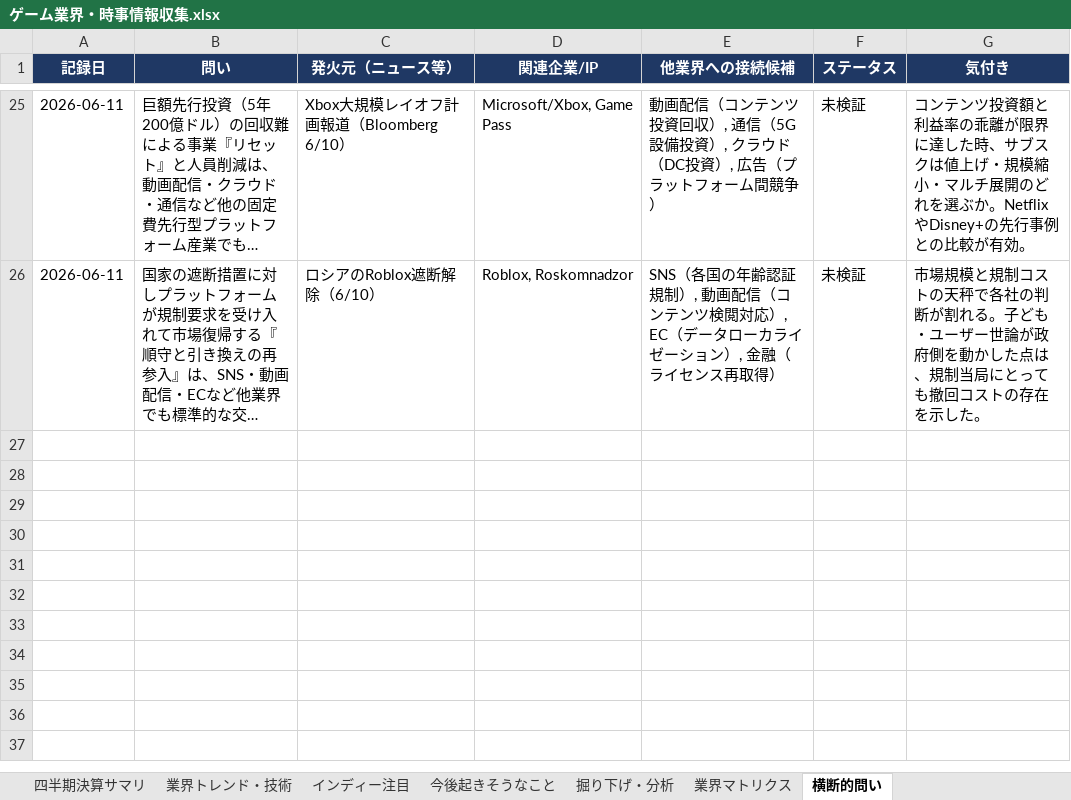
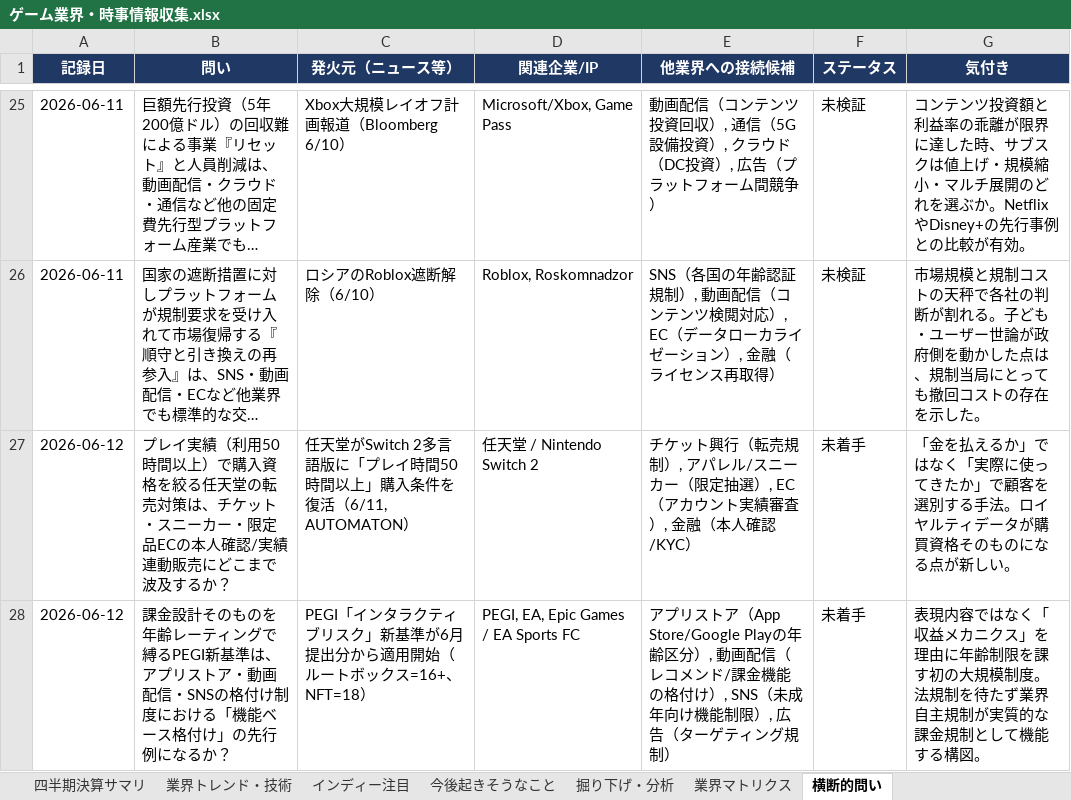
Before and after one commit to norimichitakesue2/game-industry-tracker, an Excel workbook: master/ゲーム業界・時事情報収集.xlsx, sheet 横断的問い, drawn as a sheet; only a part is shown, gaps mark what is left out; long unchanged cells end in …; values as stored, in another font and other column widths than the file's, no borders; the diff names each change by its address in the sheet, - before the commit and + after, or states it on an @@ line.

```diff
--- a/master/ゲーム業界・時事情報収集.xlsx (sheet 横断的問い)
+++ b/master/ゲーム業界・時事情報収集.xlsx (sheet 横断的問い)
+row 27: 2026-06-12 | プレイ実績（利用50時間以上）で購入資格を絞る任天堂の転売対策は、チケット・スニーカー・限定品ECの本人確認/実績連動販売にどこまで波及するか？ | 任天堂がSwitch 2多言語版に「プレイ時間50時間以上」購入条件を復活（6/11, AUTOMATON） | 任天堂 / Nintendo Switch 2 | チケット興行（転売規制）, アパレル/スニーカー（限定抽選）, EC（アカウント実績審査）, 金融（本人確認/KYC） | 未着手 | 「金を払えるか」ではなく「実際に使ってきたか」で顧客を選別する手法。ロイヤルティデータが購買資格そのものになる点が新しい。
+row 28: 2026-06-12 | 課金設計そのものを年齢レーティングで縛るPEGI新基準は、アプリストア・動画配信・SNSの格付け制度における「機能ベース格付け」の先行例になるか？ | PEGI「インタラクティブリスク」新基準が6月提出分から適用開始（ルートボックス=16+、NFT=18） | PEGI, EA, Epic Games / EA Sports FC | アプリストア（App Store/Google Playの年齢区分）, 動画配信（レコメンド/課金機能の格付け）, SNS（未成年向け機能制限）, 広告（ターゲティング規制） | 未着手 | 表現内容ではなく「収益メカニクス」を理由に年齢制限を課す初の大規模制度。法規制を待たず業界自主規制が実質的な課金規制として機能する構図。
```
Also changed, not shown: sheet 日次ニュース, 26 other files.
